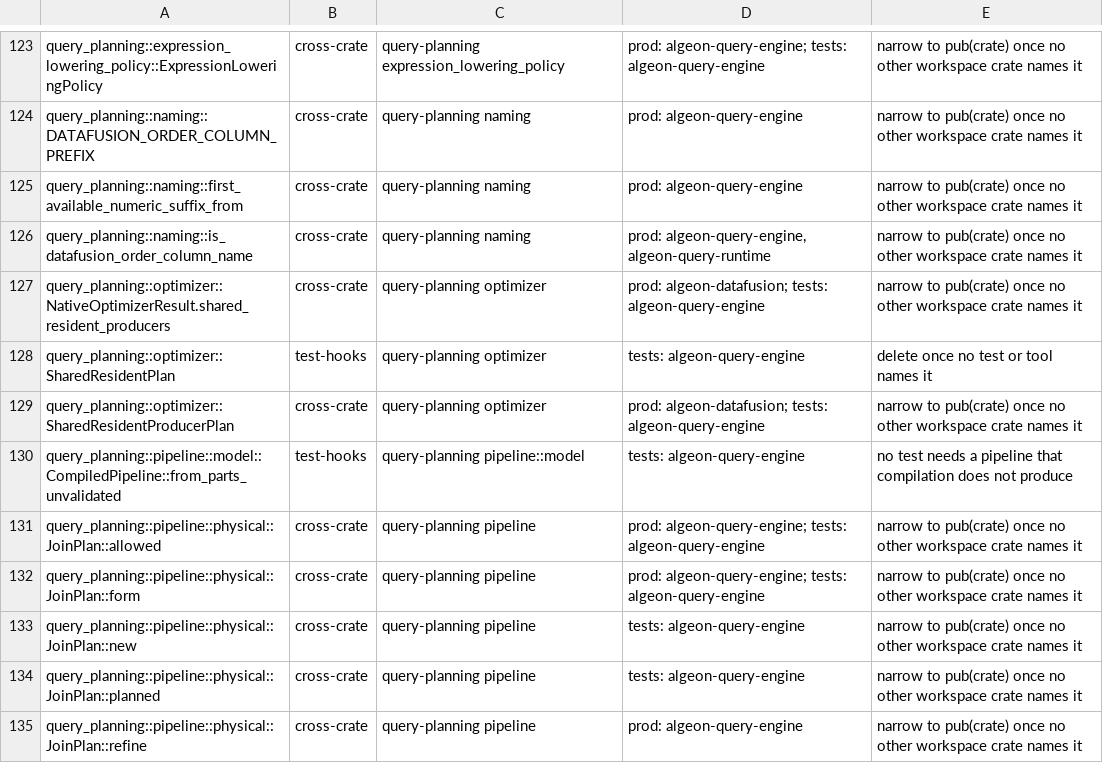
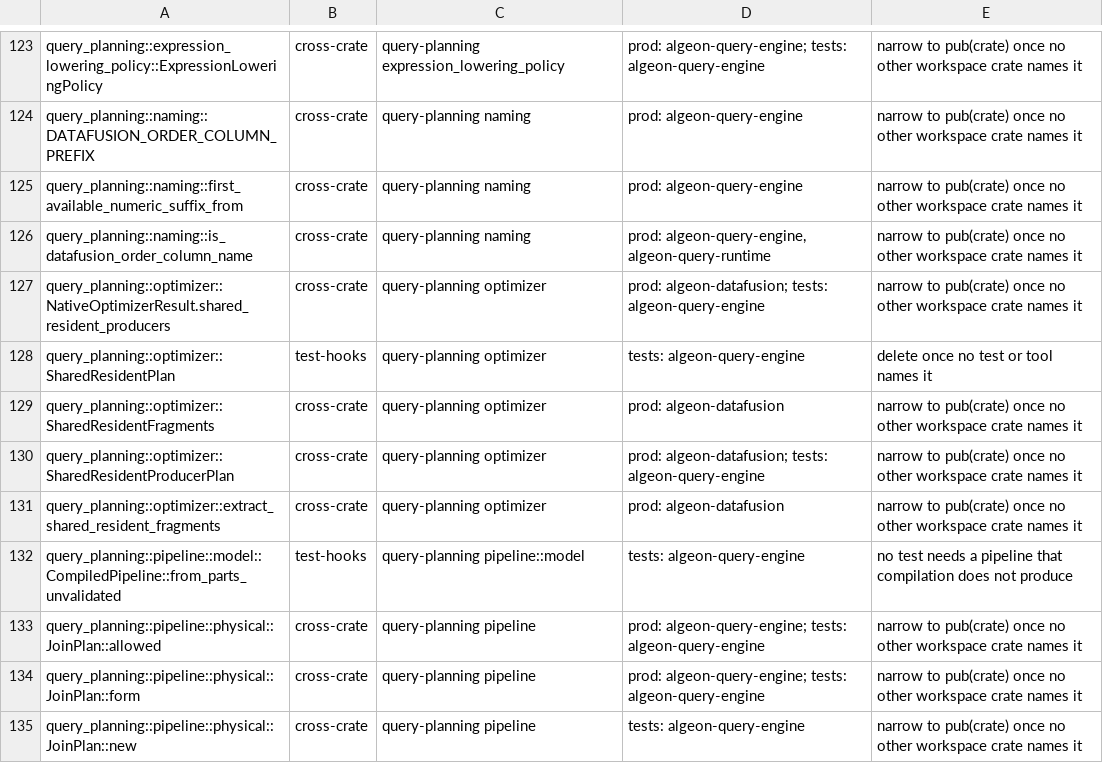
Before and after one commit to algeon-dev/algeon, a TSV file: .config/policies/public-api/algeon-query-planning-hidden.tsv, drawn as a sheet; only a part is shown, gaps mark what is left out; the shorter side is filled out with more unchanged rows; the diff names each change by its address in the sheet, - before the commit and + after, or states it on an @@ line.

Commit message:
feat(planning): support scalar subqueries and share resident subplans

```diff
--- a/.config/policies/public-api/algeon-query-planning-hidden.tsv
+++ b/.config/policies/public-api/algeon-query-planning-hidden.tsv
+row 129: query_planning::optimizer::SharedResidentFragments | cross-crate | query-planning optimizer | prod: algeon-datafusion | narrow to pub(crate) once no other workspace crate names it
+row 131: query_planning::optimizer::extract_shared_resident_fragments | cross-crate | query-planning optimizer | prod: algeon-datafusion | narrow to pub(crate) once no other workspace crate names it
```
Also changed, not shown: .config/policies/public-api/algeon-datafusion-hidden.tsv, .config/policies/public-api/algeon-query-runtime-hidden.tsv, 23 other files.
